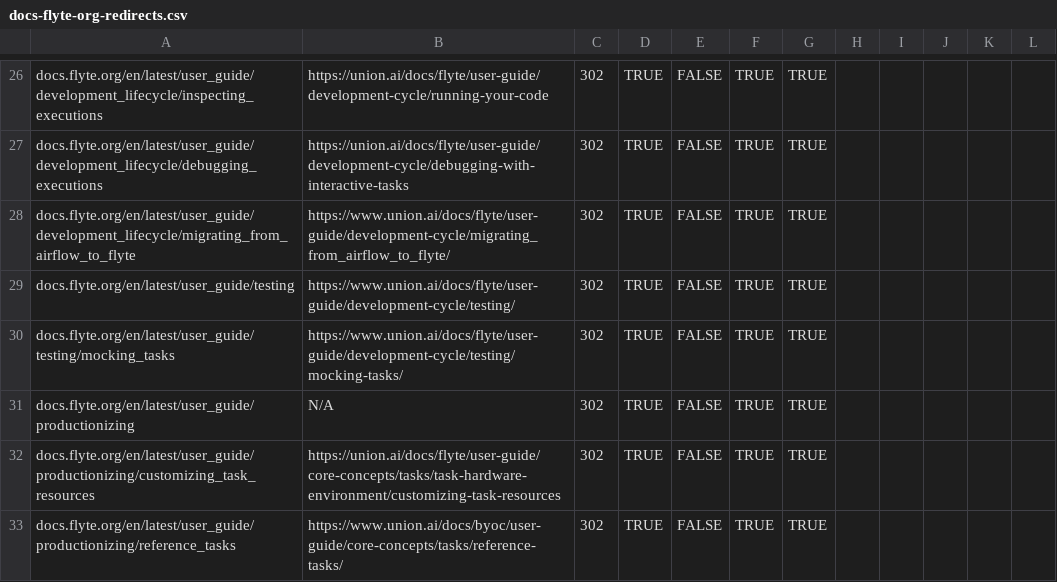
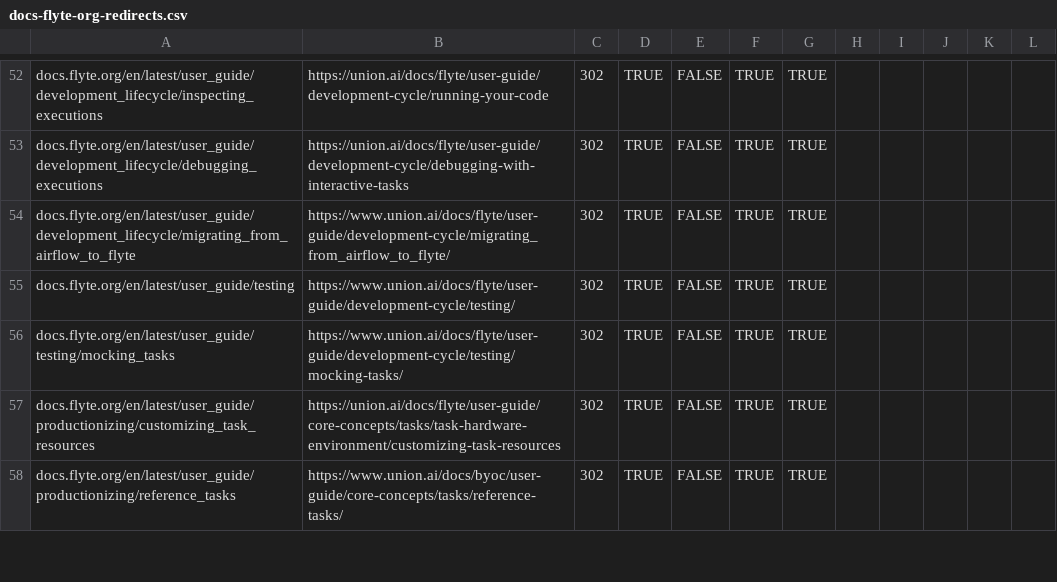
Before and after one commit to unionai/unionai-docs, a CSV file: docs-flyte-org-redirects.csv, drawn as a sheet; only a part is shown, gaps mark what is left out; the diff covers the shown part only.

Commit message:
Fix flyte org redirect list

```diff
--- a/docs-flyte-org-redirects.csv
+++ b/docs-flyte-org-redirects.csv
@@ -58,3 +56,2 @@ docs.flyte.org/en/latest/user_guide/testing,https://www.union.ai/docs/flyte/user
 docs.flyte.org/en/latest/user_guide/testing/mocking_tasks,https://www.union.ai/docs/flyte/user-guide/development-cycle/testing/mocking-tasks/,302,TRUE,FALSE,TRUE,TRUE
-docs.flyte.org/en/latest/user_guide/productionizing,N/A,302,TRUE,FALSE,TRUE,TRUE
 docs.flyte.org/en/latest/user_guide/productionizing/customizing_task_resources,https://union.ai/docs/flyte/user-guide/core-concepts/tasks/task-hardware-environment/customizing-task-resources,302,TRUE,FALSE,TRUE,TRUE
```
Also changed, not shown: 26 added rows and 6 edited cells elsewhere in this file.
